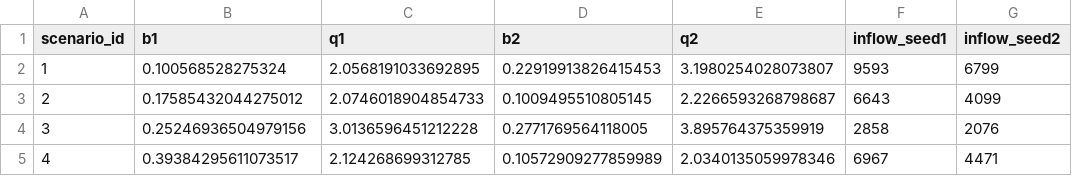
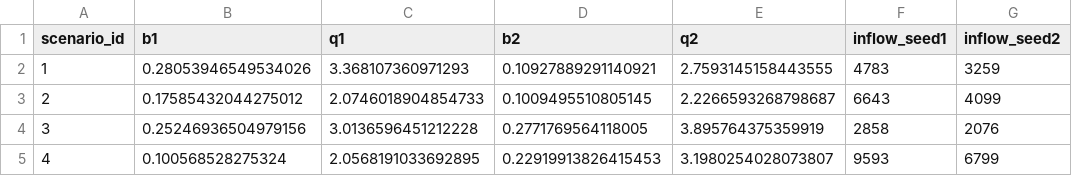
Before and after one commit to Hardy-Pei01/selection_1, a CSV file: lakes/lake_reference_scenarios.csv, drawn as a sheet.

```diff
--- a/lakes/lake_reference_scenarios.csv
+++ b/lakes/lake_reference_scenarios.csv
@@ -1,5 +1,5 @@
 scenario_id,b1,q1,b2,q2,inflow_seed1,inflow_seed2
-1,0.100568528275324,2.0568191033692895,0.22919913826415453,3.1980254028073807,9593,6799
+1,0.28053946549534026,3.368107360971293,0.10927889291140921,2.7593145158443555,4783,3259
 2,0.17585432044275012,2.0746018904854733,0.1009495510805145,2.2266593268798687,6643,4099
 3,0.25246936504979156,3.0136596451212228,0.2771769564118005,3.895764375359919,2858,2076
-4,0.39384295611073517,2.124268699312785,0.10572909277859989,2.0340135059978346,6967,4471
+4,0.100568528275324,2.0568191033692895,0.22919913826415453,3.1980254028073807,9593,6799
```
Also changed, not shown: 17 other files.
